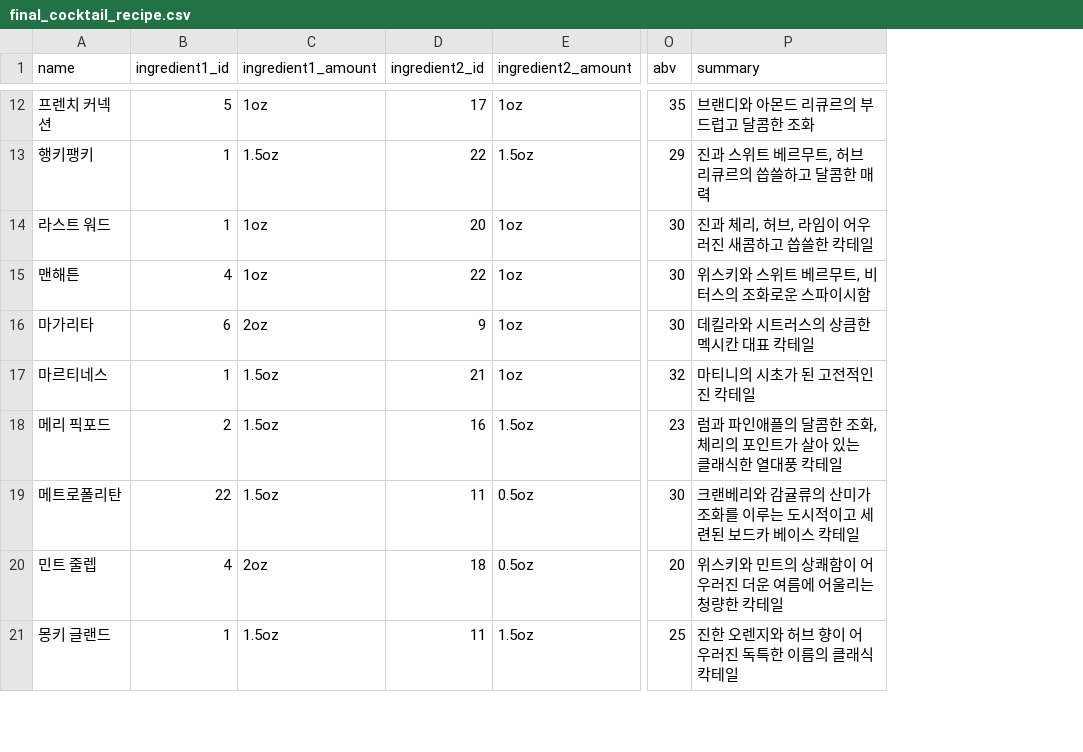
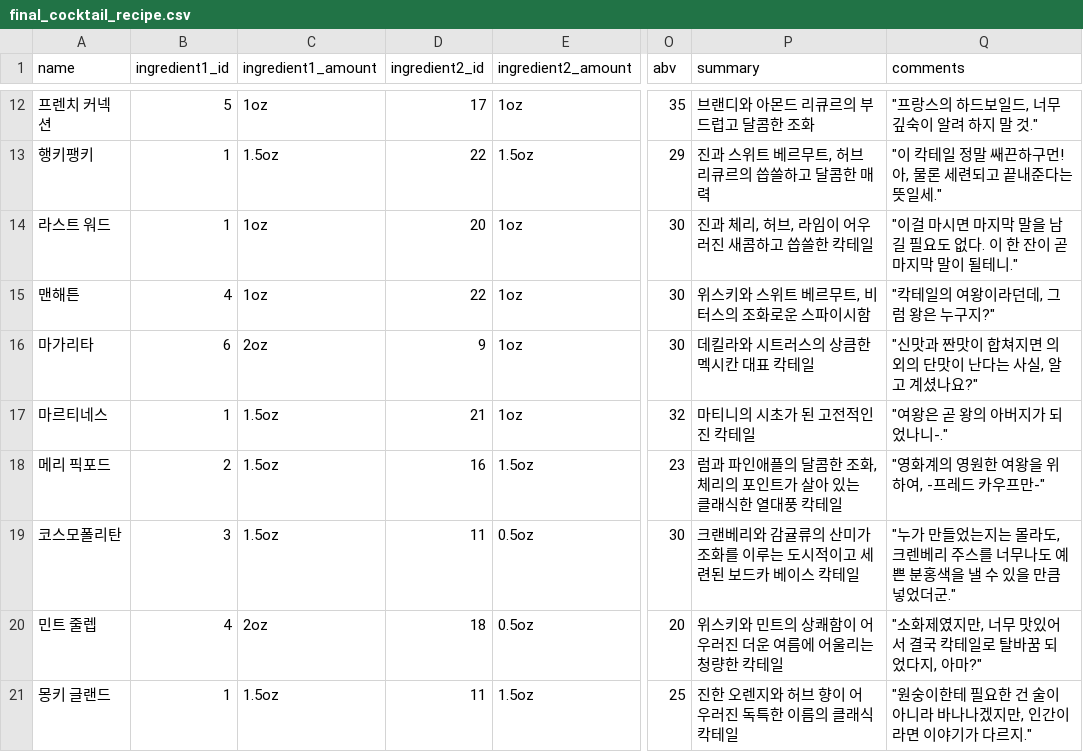
Before and after one commit to 2025-comprehensive-project/BackEnd, a CSV file: back/data/final/final_cocktail_recipe.csv, drawn as a sheet; only a part is shown, gaps mark what is left out; the diff covers the shown part only; the diff names each change by its address in the sheet, - before the commit and + after, or states it on an @@ line.

```diff
--- a/back/data/final/final_cocktail_recipe.csv
+++ b/back/data/final/final_cocktail_recipe.csv
+column Q (comments), rows 12-21: "프랑스의 하드보일드, 너무 깊숙이 알려 하지 말 것." | "이 칵테일 정말 쌔끈하구먼! 아, 물론 세련되고 끝내준다는 뜻일세." | "이걸 마시면 마지막 말을 남길 필요도 없다. 이 한 잔이 곧 마지막 말이 될테니." | "칵테일의 여왕이라던데, 그럼 왕은 누구지?" | "신맛과 짠맛이 합쳐지면 의외의 단맛이 난다는 사실, 알고 계셨나요?" | "여왕은 곧 왕의 아버지가 되었나니-." | "영화계의 영원한 여왕을 위하여, -프레드 카우프만-" | "누가 만들었는지는 몰라도, 크렌베리 주스를 너무나도 예쁜 분홍색을 낼 수 있을 만큼 넣었더군." | "소화제였지만, 너무 맛있어서 결국 칵테일로 탈바꿈 되었다지, 아마?" | "원숭이한테 필요한 건 술이 아니라 바나나겠지만, 인간이라면 이야기가 다르지."
-A19 (name): 메트로폴리탄
+A19 (name): 코스모폴리탄
-B19 (ingredient1_id): 22
+B19 (ingredient1_id): 3
```
Also changed, not shown: 4 removed rows and 1 edited cell elsewhere in this file, 19 other files.
